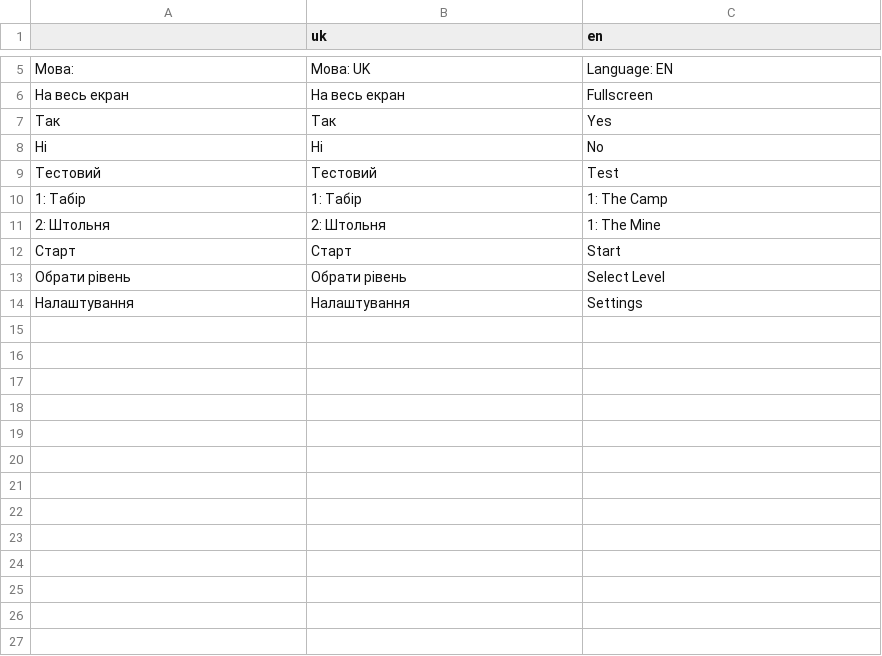
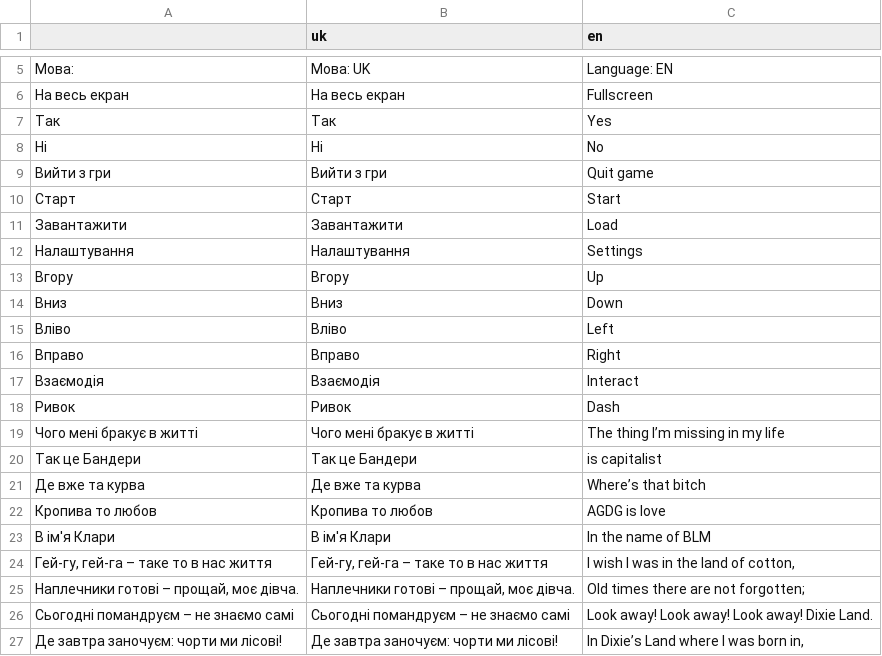
Before and after one commit to GaidamakUA/yirks_camp, a CSV file: assets/translation/translation.csv, drawn as a sheet; only a part is shown, gaps mark what is left out; the diff covers the shown part only.

Commit message:
Added translation and small inprovements

```diff
--- a/assets/translation/translation.csv
+++ b/assets/translation/translation.csv
@@ -8,7 +8,20 @@
 Ні,Ні,No
-Тестовий,Тестовий,Test
-1: Табір,1: Табір,1: The Camp
-2: Штольня,2: Штольня,1: The Mine
+Вийти з гри,Вийти з гри,Quit game
 Старт,Старт,Start
-Обрати рівень,Обрати рівень,Select Level
+Завантажити,Завантажити,Load
 Налаштування,Налаштування,Settings
+Вгору,Вгору,Up
+Вниз,Вниз,Down
+Вліво,Вліво,Left
+Вправо,Вправо,Right
+Взаємодія,Взаємодія,Interact
+Ривок,Ривок,Dash
+Чого мені бракує в житті,Чого мені бракує в житті,The thing I’m missing in my life
+Так це Бандери,Так це Бандери,is capitalist
+Де вже та курва,Де вже та курва,Where’s that bitch
+Кропива то любов,Кропива то любов,AGDG is love
+В ім'я Клари,В ім'я Клари,In the name of BLM
+"Гей-гу, гей-га – таке то в нас життя","Гей-гу, гей-га – таке то в нас життя","I wish I was in the land of cotton, "
+"Наплечники готові – прощай, моє дівча.","Наплечники готові – прощай, моє дівча.",Old times there are not forgotten;
+Сьогодні помандруєм – не знаємо самі,Сьогодні помандруєм – не знаємо самі,Look away!  Look away!  Look away!  Dixie Land.
+Де завтра заночуєм: чорти ми лісові!,Де завтра заночуєм: чорти ми лісові!,"In Dixie’s Land where I was born in, "
```
Also changed, not shown: 10 added rows elsewhere in this file, 10 other files.
